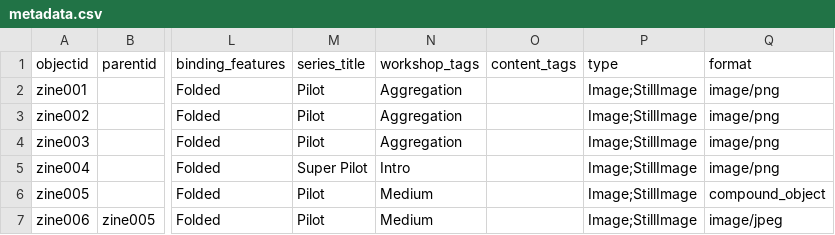
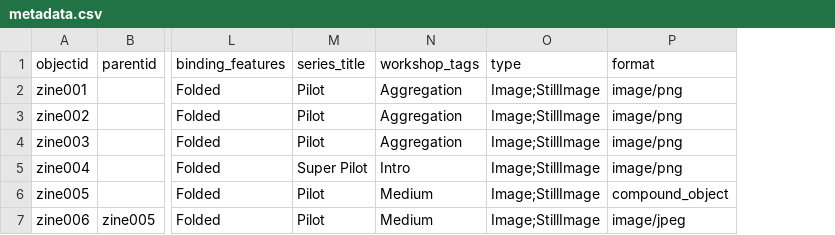
Before and after one commit to NEU-DSG/expressivepaper-collections, a CSV file: _data/metadata.csv, drawn as a sheet; only a part is shown, gaps mark what is left out; the diff covers the shown part only; the diff names each change by its address in the sheet, - before the commit and + after, or states it on an @@ line.

Commit message:
Expand metadata
Completed subject tags, refactor other fields

```diff
--- a/_data/metadata.csv
+++ b/_data/metadata.csv
-column O (content_tags), empty
```
Also changed, not shown: 10 edited cells elsewhere in this file.
